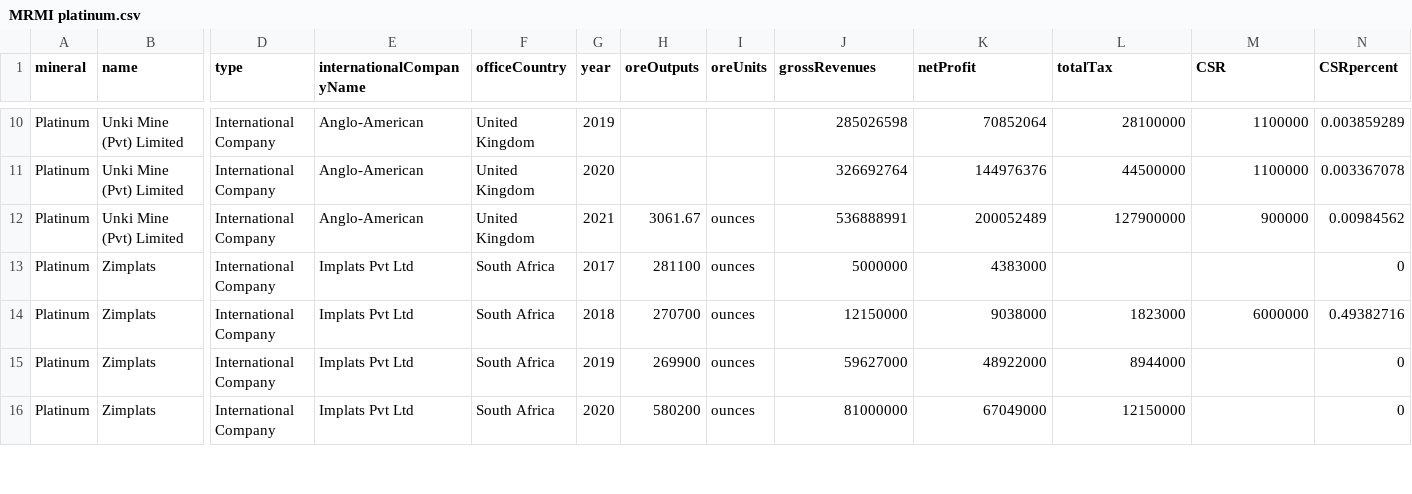
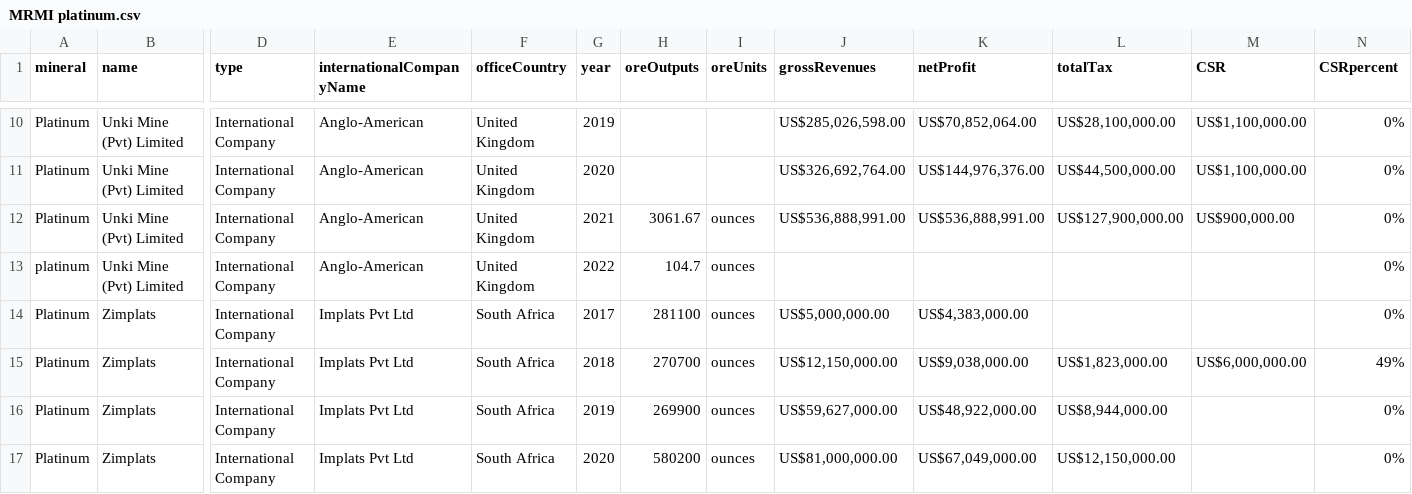
Before and after one commit to SIVIO-Institute/MRMI, a CSV file: MRMI platinum.csv, drawn as a sheet; only a part is shown, gaps mark what is left out; addresses are those after the commit; rows hold the shown columns only; the diff covers the shown part only; the diff names each change by its address in the sheet, - before the commit and + after, or states it on an @@ line.

Commit message:
Update MRMI platinum.csv

```diff
--- a/MRMI platinum.csv
+++ b/MRMI platinum.csv
-J10 (grossRevenues): 285026598
+J10 (grossRevenues): US$285,026,598.00
-K10 (netProfit): 70852064
+K10 (netProfit): US$70,852,064.00
-L10 (totalTax): 28100000
+L10 (totalTax): US$28,100,000.00
-M10:M11 (CSR): 1100000
+M10:M11 (CSR): US$1,100,000.00
-N10 (CSRpercent): 0.003859289
+N10 (CSRpercent): 0%
-J11 (grossRevenues): 326692764
+J11 (grossRevenues): US$326,692,764.00
-K11 (netProfit): 144976376
+K11 (netProfit): US$144,976,376.00
-L11 (totalTax): 44500000
+L11 (totalTax): US$44,500,000.00
-N11 (CSRpercent): 0.003367078
+N11 (CSRpercent): 0%
-J12 (grossRevenues): 536888991
+J12 (grossRevenues): US$536,888,991.00
-K12 (netProfit): 200052489
+K12 (netProfit): US$536,888,991.00
-L12 (totalTax): 127900000
+L12 (totalTax): US$127,900,000.00
-M12 (CSR): 900000
+M12 (CSR): US$900,000.00
-N12 (CSRpercent): 0.00984562
+N12 (CSRpercent): 0%
+row 13: platinum | Unki Mine (Pvt) Limited | International Company | Anglo-American | United Kingdom | 2022 | 104.7 | ounces |  |  |  |  | 0%
-J14 (grossRevenues): 5000000
+J14 (grossRevenues): US$5,000,000.00
-K14 (netProfit): 4383000
+K14 (netProfit): US$4,383,000.00
-N14 (CSRpercent): 0
+N14 (CSRpercent): 0%
-J15 (grossRevenues): 12150000
+J15 (grossRevenues): US$12,150,000.00
-K15 (netProfit): 9038000
+K15 (netProfit): US$9,038,000.00
-L15 (totalTax): 1823000
+L15 (totalTax): US$1,823,000.00
-M15 (CSR): 6000000
+M15 (CSR): US$6,000,000.00
-N15 (CSRpercent): 0.49382716
+N15 (CSRpercent): 49%
-J16 (grossRevenues): 59627000
+J16 (grossRevenues): US$59,627,000.00
-K16 (netProfit): 48922000
+K16 (netProfit): US$48,922,000.00
-L16 (totalTax): 8944000
+L16 (totalTax): US$8,944,000.00
-N16:N17 (CSRpercent): 0
+N16:N17 (CSRpercent): 0%
-J17 (grossRevenues): 81000000
+J17 (grossRevenues): US$81,000,000.00
-K17 (netProfit): 67049000
+K17 (netProfit): US$67,049,000.00
-L17 (totalTax): 12150000
+L17 (totalTax): US$12,150,000.00
```
Also changed, not shown: 1 added row and 41 edited cells elsewhere in this file.
